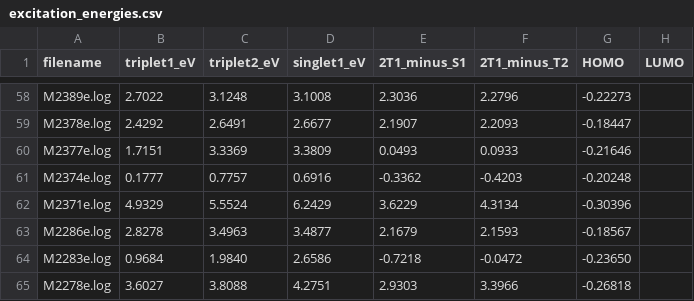
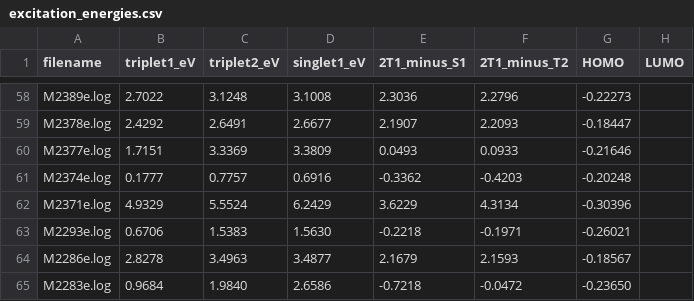
Before and after one commit to MariyaTB/SF-Calculation, a CSV file: Calculation/excitation_energies.csv, drawn as a sheet; only a part is shown, gaps mark what is left out; the shorter side is filled out with more unchanged rows.

```diff
--- a/Calculation/excitation_energies.csv
+++ b/Calculation/excitation_energies.csv
@@ -62,2 +62,3 @@ M2374e.log,0.1777,0.7757,0.6916,-0.3362,-0.4203,-0.20248,
 M2371e.log,4.9329,5.5524,6.2429,3.6229,4.3134,-0.30396,
+M2293e.log,0.6706,1.5383,1.5630,-0.2218,-0.1971,-0.26021,
 M2286e.log,2.8278,3.4963,3.4877,2.1679,2.1593,-0.18567,
```
Also changed, not shown: 2 other files.
